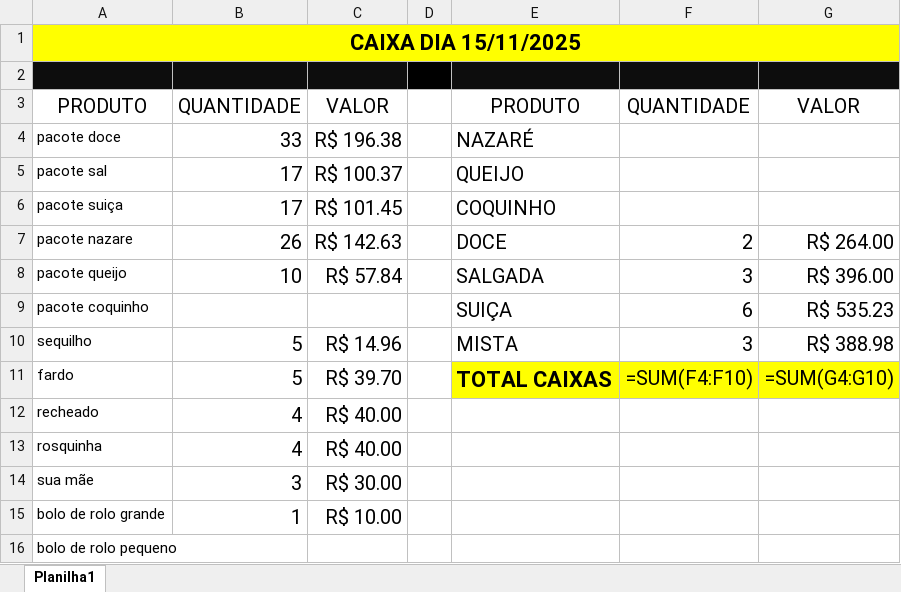
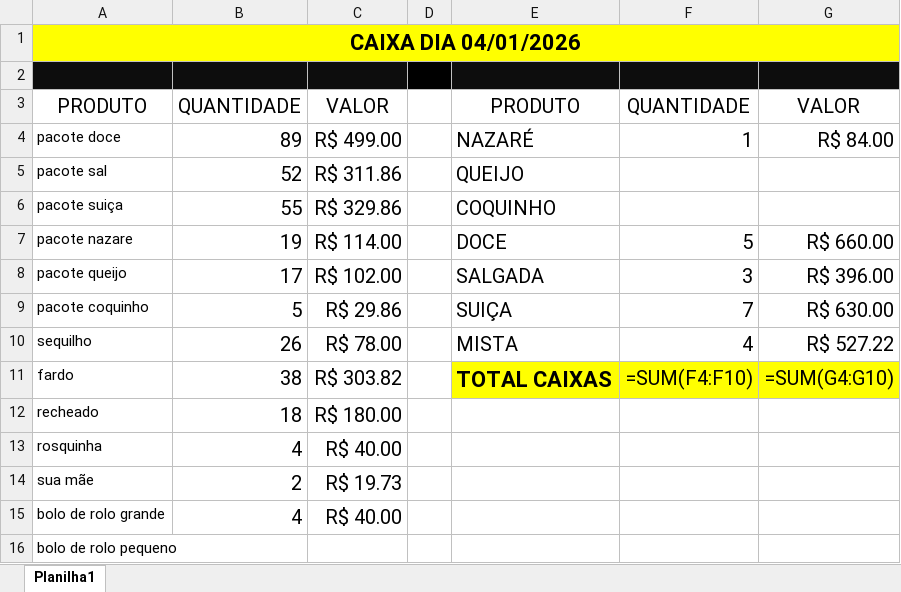
Before and after one commit to jdelta22/RelatorioFechamentoCaixa, an Excel workbook: CAIXA_fechado.xlsx, sheet Planilha1, drawn as a sheet; only a part is shown; values as stored, in another font and other column widths than the file's, no borders; formulas without a stored value are shown as written; the diff covers the shown part only; the diff names each change by its address in the sheet, - before the commit and + after, or states it on an @@ line.

```diff
--- a/CAIXA_fechado.xlsx (sheet Planilha1)
+++ b/CAIXA_fechado.xlsx (sheet Planilha1)
-A1: CAIXA DIA 15/11/2025
+A1: CAIXA DIA 04/01/2026
-B4: 33
+B4: 89
-C4: R$ 196.38
+C4: R$ 499.00
-F4: (empty)
+F4: 1
-G4: (empty)
+G4: R$ 84.00
-B5: 17
+B5: 52
-C5: R$ 100.37
+C5: R$ 311.86
-B6: 17
+B6: 55
-C6: R$ 101.45
+C6: R$ 329.86
-B7: 26
+B7: 19
-C7: R$ 142.63
+C7: R$ 114.00
-F7: 2
+F7: 5
-G7: R$ 264.00
+G7: R$ 660.00
-B8: 10
+B8: 17
-C8: R$ 57.84
+C8: R$ 102.00
-B9: (empty)
+B9: 5
-C9: (empty)
+C9: R$ 29.86
-F9: 6
+F9: 7
-G9: R$ 535.23
+G9: R$ 630.00
-B10: 5
+B10: 26
-C10: R$ 14.96
+C10: R$ 78.00
-F10: 3
+F10: 4
-G10: R$ 388.98
+G10: R$ 527.22
-B11: 5
+B11: 38
-C11: R$ 39.70
+C11: R$ 303.82
-B12: 4
+B12: 18
-C12: R$ 40.00
+C12: R$ 180.00
-B14: 3
+B14: 2
-C14: R$ 30.00
+C14: R$ 19.73
-B15: 1
+B15: 4
-C15: R$ 10.00
+C15: R$ 40.00
```
Also changed, not shown: 37 edited cells elsewhere in this sheet, 4 other files.
